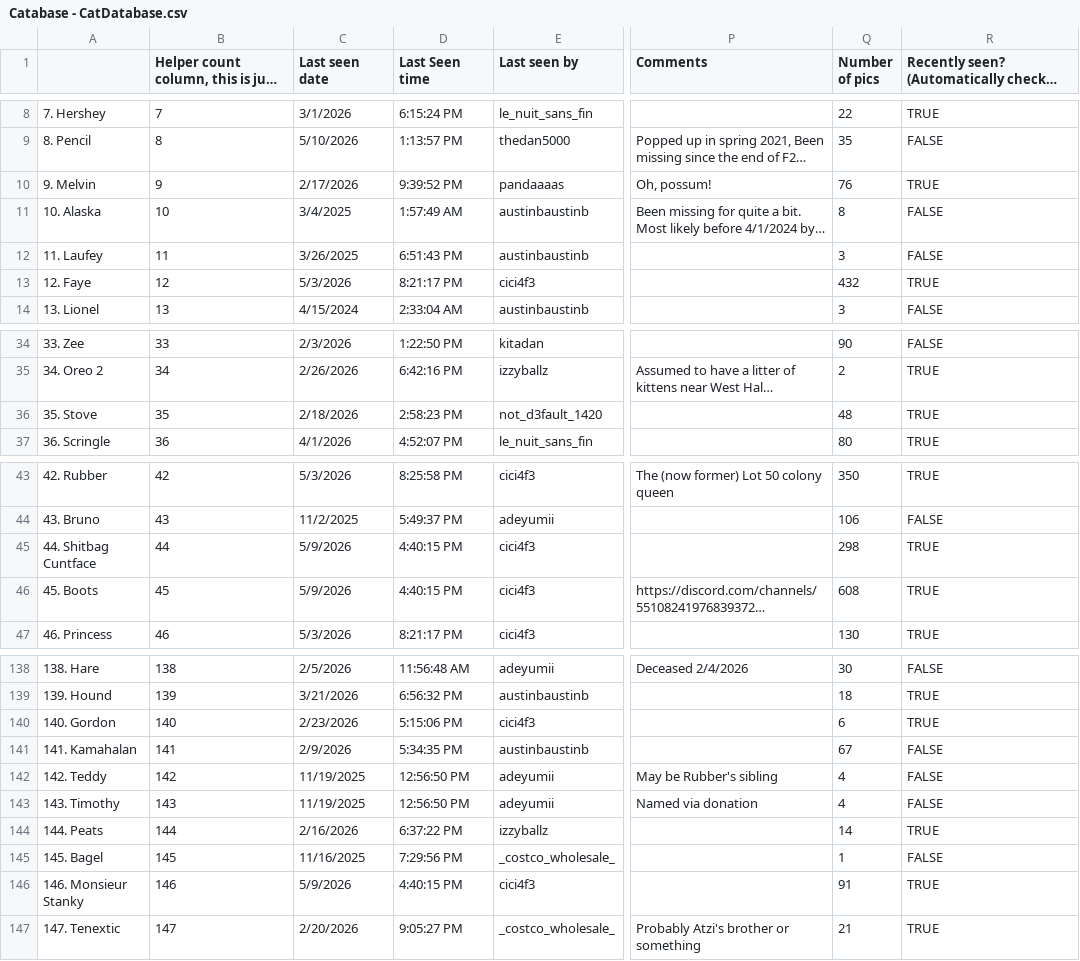
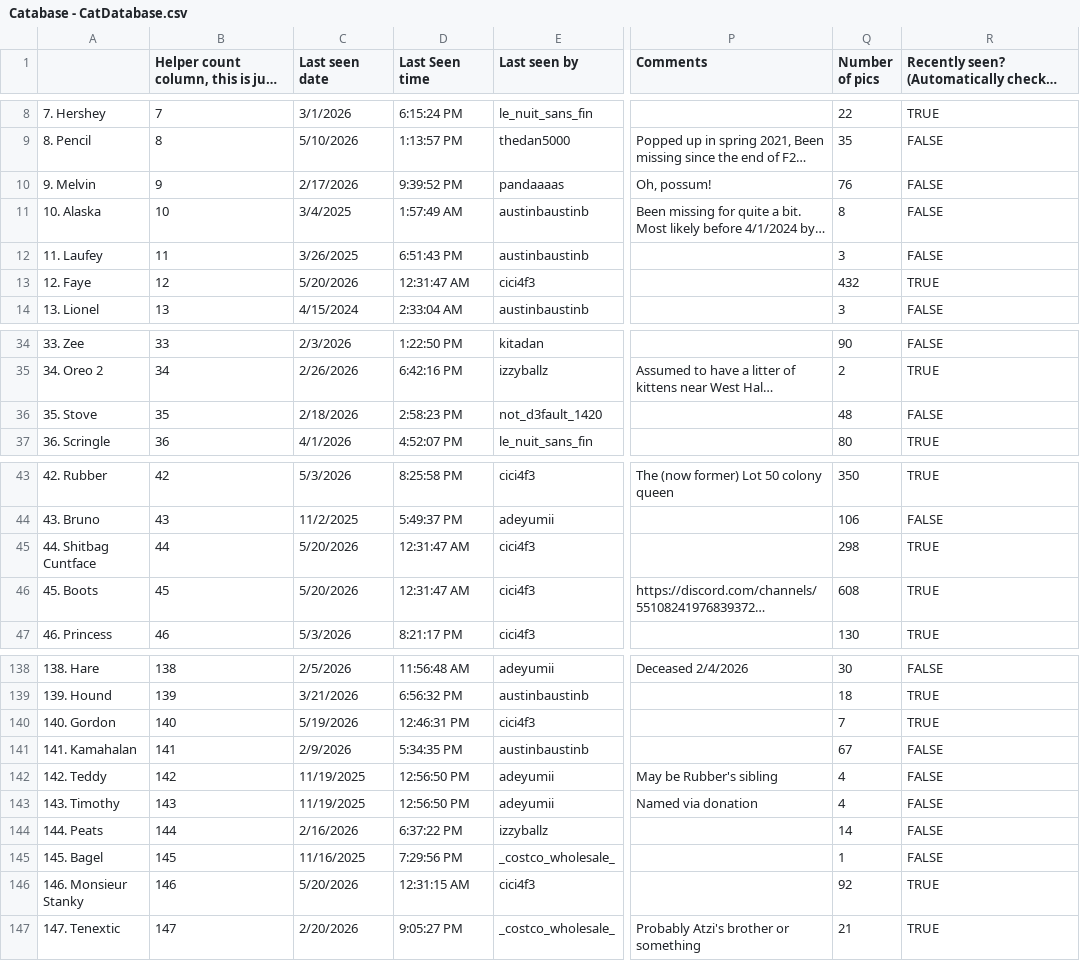
Before and after one commit to Austin-J-B/PyTomCat, a CSV file: cache/catabase/Catabase - CatDatabase.csv, drawn as a sheet; only a part is shown, gaps mark what is left out; long unchanged cells end in …; the diff names each change by its address in the sheet, - before the commit and + after, or states it on an @@ line.

Commit message:
Update cat database, profiles, pics, and TODO
Add droplet-polish notes to TODO.md (cloudflared update skip + dependency drift audit). Update TomCatBot Pics.csv with many new image rows, tagging (tomcat-identify) and some bbox/label fixes. Modify cache/catabase/Catabase - CatDatabase.csv to update last-seen timestamps, several boolean flags and other metadata for multiple cats. Replace/refresh cache/catabase/profiles.json with updated profiles and timestamped last-seen data.

```diff
--- a/cache/catabase/Catabase - CatDatabase.csv
+++ b/cache/catabase/Catabase - CatDatabase.csv
-R10: TRUE
+R10: FALSE
-C13 (Last seen date): 5/3/2026
+C13 (Last seen date): 5/20/2026
-D13 (Last Seen time): 8:21:17 PM
+D13 (Last Seen time): 12:31:47 AM
-R36: TRUE
+R36: FALSE
-C45:C46 (Last seen date): 5/9/2026
+C45:C46 (Last seen date): 5/20/2026
-D45:D46 (Last Seen time): 4:40:15 PM
+D45:D46 (Last Seen time): 12:31:47 AM
-C140 (Last seen date): 2/23/2026
+C140 (Last seen date): 5/19/2026
-D140 (Last Seen time): 5:15:06 PM
+D140 (Last Seen time): 12:46:31 PM
-Q140 (Number of pics): 6
+Q140 (Number of pics): 7
-R144: TRUE
+R144: FALSE
-C146 (Last seen date): 5/9/2026
+C146 (Last seen date): 5/20/2026
-D146 (Last Seen time): 4:40:15 PM
+D146 (Last Seen time): 12:31:15 AM
-Q146 (Number of pics): 91
+Q146 (Number of pics): 92
```
Also changed, not shown: 5 other files.
